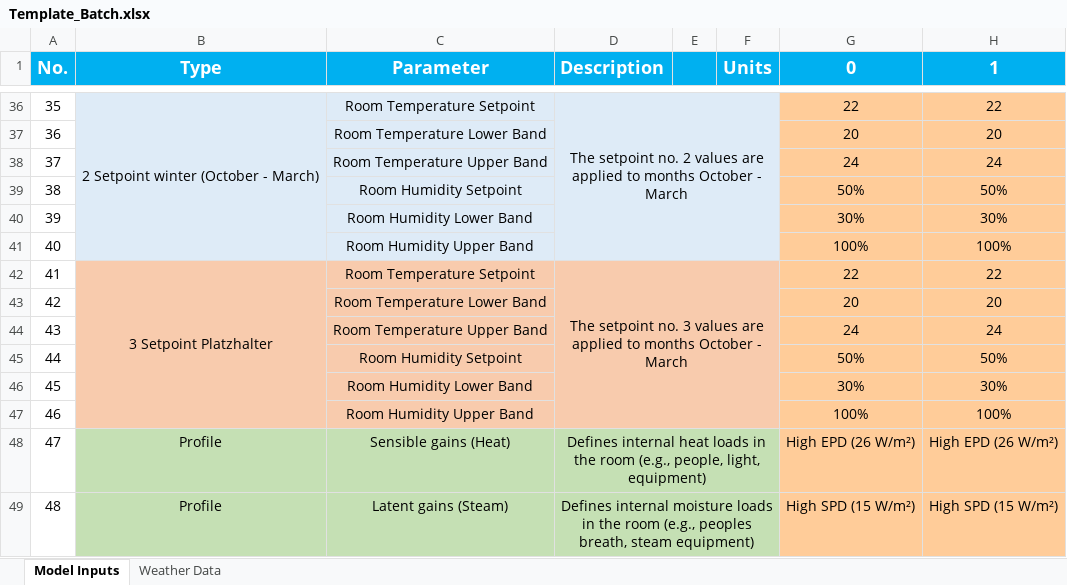
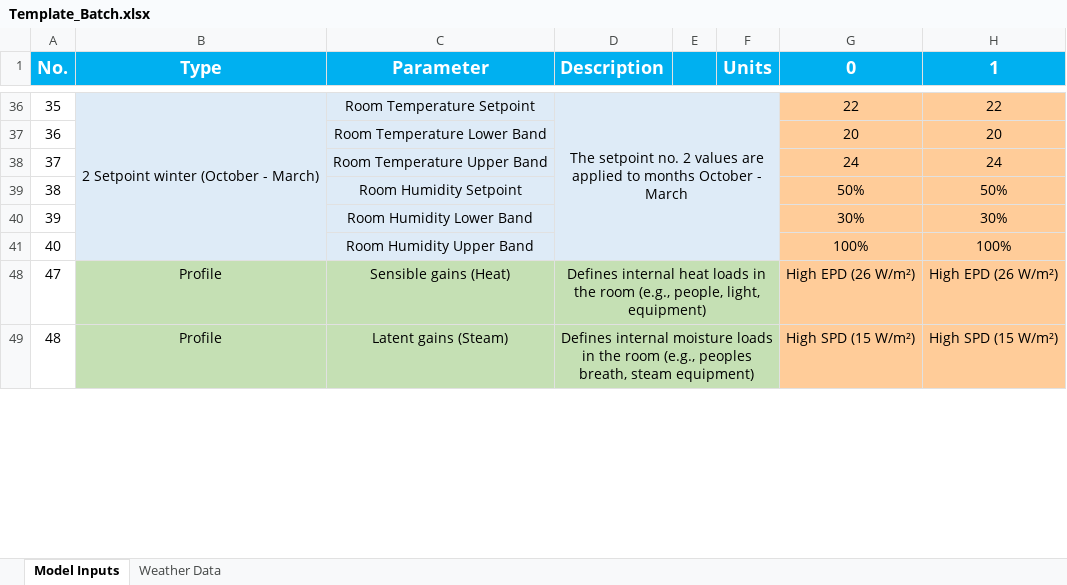
Before and after one commit to MikeJaegerBLN/score, an Excel workbook: Template_Batch.xlsx, sheet Model Inputs, drawn as a sheet; only a part is shown, gaps mark what is left out; values as stored, in another font and other column widths than the file's, no borders; the diff names each change by its address in the sheet, - before the commit and + after, or states it on an @@ line.

Commit message:
Bayer Batch Variation Creation and export
finished

```diff
--- a/Template_Batch.xlsx (sheet Model Inputs)
+++ b/Template_Batch.xlsx (sheet Model Inputs)
@@ row 42 hidden: 41 | 3 Setpoint Platzhalter | Room Temperature Setpoint | The setpoint no. 3 values are applied to months October - March |  |  | 22 | 22 @@
@@ row 43 hidden: 42 |  | Room Temperature Lower Band |  |  |  | 20 | 20 @@
@@ row 44 hidden: 43 |  | Room Temperature Upper Band |  |  |  | 24 | 24 @@
@@ row 45 hidden: 44 |  | Room Humidity Setpoint |  |  |  | 50% | 50% @@
@@ row 46 hidden: 45 |  | Room Humidity Lower Band |  |  |  | 30% | 30% @@
@@ row 47 hidden: 46 |  | Room Humidity Upper Band |  |  |  | 100% | 100% @@
```
Also changed, not shown: 2 other files.
